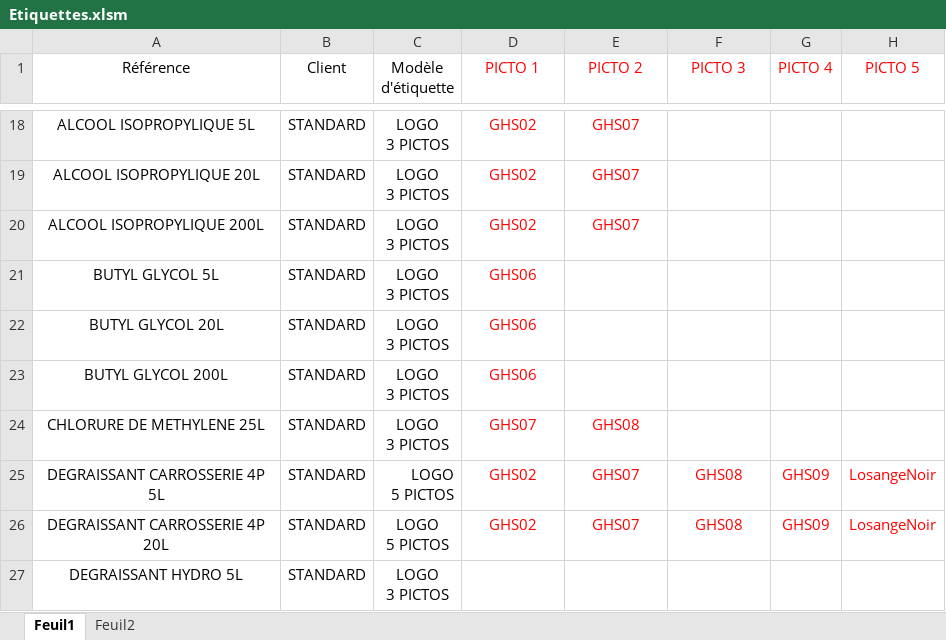
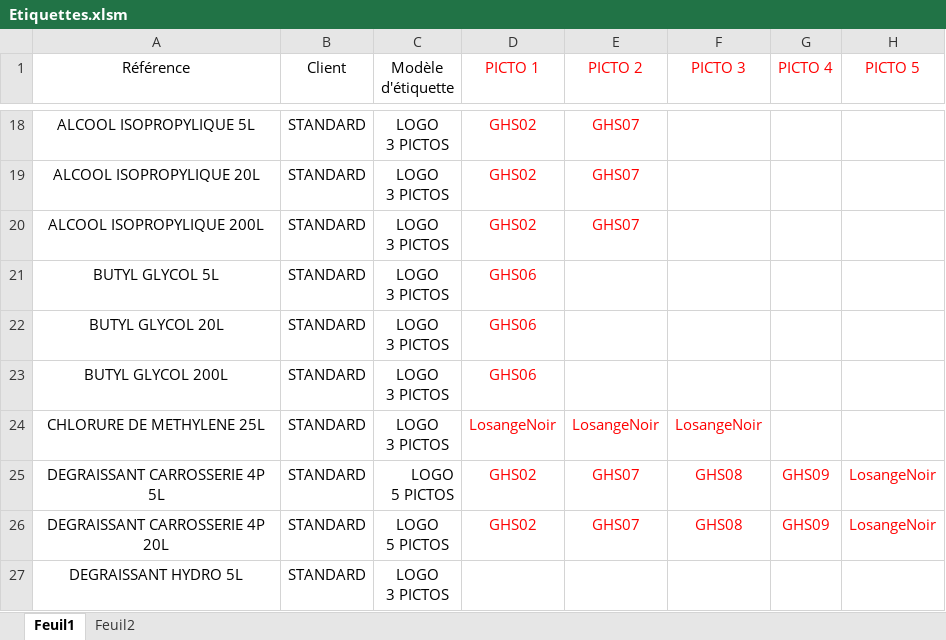
Before and after one commit to PraggmaPeps/EtiquettesFDS, an Excel workbook: Etiquettes.xlsm, sheet Feuil1, drawn as a sheet; only a part is shown, gaps mark what is left out; values as stored, in another font and other column widths than the file's, no borders; the diff names each change by its address in the sheet, - before the commit and + after, or states it on an @@ line.

```diff
--- a/Etiquettes.xlsm (sheet Feuil1)
+++ b/Etiquettes.xlsm (sheet Feuil1)
-D24 (PICTO 1): GHS07
+D24 (PICTO 1): LosangeNoir
-E24 (PICTO 2): GHS08
+E24 (PICTO 2): LosangeNoir
-F24 (PICTO 3): (empty)
+F24 (PICTO 3): LosangeNoir
```
Also changed, not shown: 3 other files.
